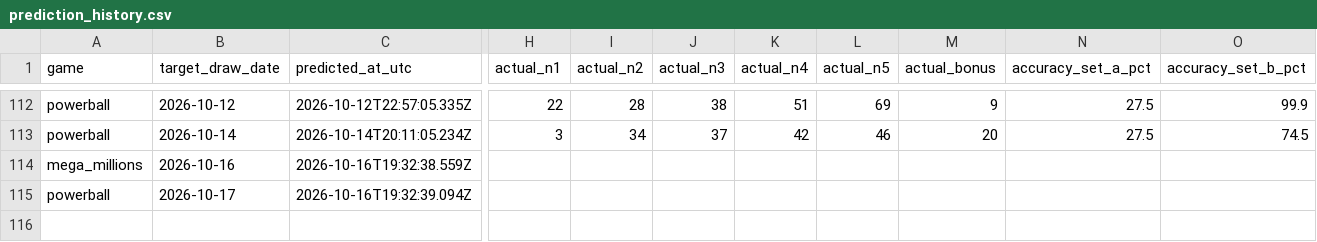
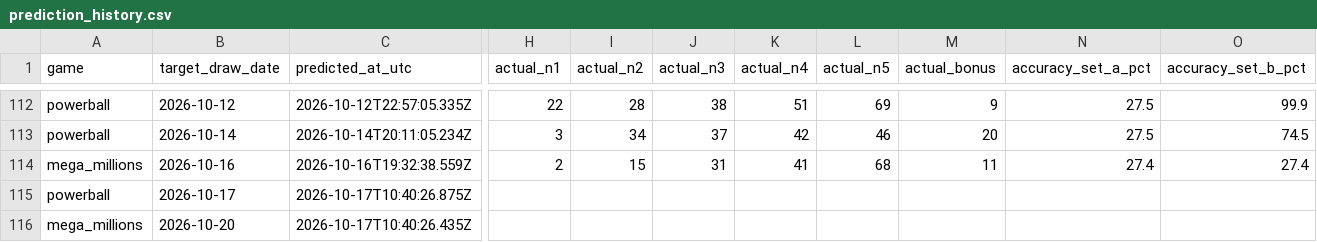
Before and after one commit to currygohan/currygohan-predictor, a CSV file: data/prediction_history.csv, drawn as a sheet; only a part is shown, gaps mark what is left out; rows hold the shown columns only; the diff covers the shown part only; the diff names each change by its address in the sheet, - before the commit and + after, or states it on an @@ line.

```diff
--- a/data/prediction_history.csv
+++ b/data/prediction_history.csv
-H114 (actual_n1): (empty)
+H114 (actual_n1): 2
-I114 (actual_n2): (empty)
+I114 (actual_n2): 15
-J114 (actual_n3): (empty)
+J114 (actual_n3): 31
-K114 (actual_n4): (empty)
+K114 (actual_n4): 41
-L114 (actual_n5): (empty)
+L114 (actual_n5): 68
-M114 (actual_bonus): (empty)
+M114 (actual_bonus): 11
-N114 (accuracy_set_a_pct): (empty)
+N114 (accuracy_set_a_pct): 27.4
-O114 (accuracy_set_b_pct): (empty)
+O114 (accuracy_set_b_pct): 27.4
-C115 (predicted_at_utc): 2026-10-16T19:32:39.094Z
+C115 (predicted_at_utc): 2026-10-17T10:40:26.875Z
+row 116: mega_millions | 2026-10-20 | 2026-10-17T10:40:26.435Z
```
Also changed, not shown: 8 edited cells elsewhere in this file, data/mega_millions.csv.
